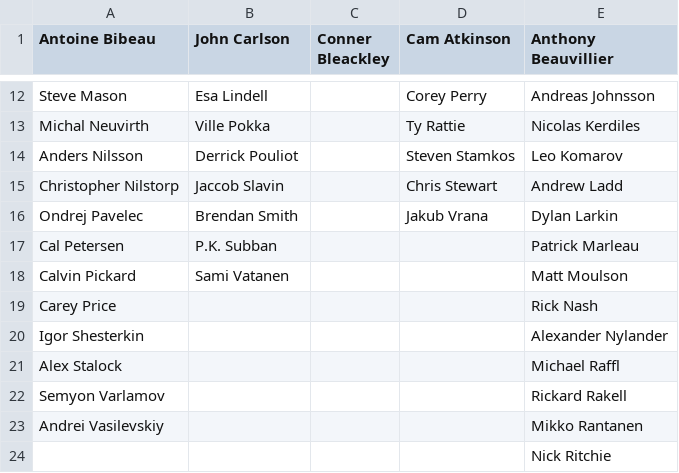
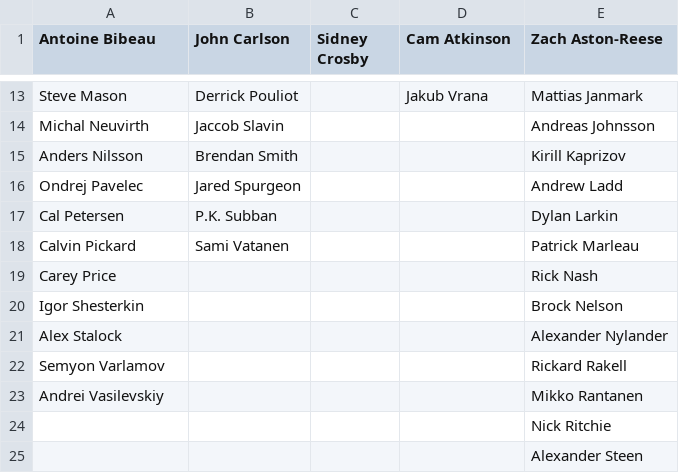
Before and after one commit to SunsHC/NCHLRoster, a CSV file: NCHLRoster/NCHLRoster/bin/Debug/RosterPAC.csv, drawn as a sheet; only a part is shown, gaps mark what is left out; the shorter side is filled out with more unchanged rows; removed rows and columns are numbered as before the commit, all else as after; the diff covers the shown part only; the diff names each change by its address in the sheet, - before the commit and + after, or states it on an @@ line.

```diff
--- a/NCHLRoster/NCHLRoster/bin/Debug/RosterPAC.csv
+++ b/NCHLRoster/NCHLRoster/bin/Debug/RosterPAC.csv
-C1: Conner Bleackley
+C1: Sidney Crosby
-E1: Anthony Beauvillier
+E1: Zach Aston-Reese
-B13 (John Carlson): Esa Lindell
+B13 (John Carlson): Derrick Pouliot
-D13 (Cam Atkinson): Corey Perry
+D13 (Cam Atkinson): Jakub Vrana
-E13 (Zach Aston-Reese): Andreas Johnsson
+E13 (Zach Aston-Reese): Mattias Janmark
-B14 (John Carlson): Ville Pokka
+B14 (John Carlson): Jaccob Slavin
-D14 (Cam Atkinson): Ty Rattie
+D14 (Cam Atkinson): (empty)
-E14 (Zach Aston-Reese): Nicolas Kerdiles
+E14 (Zach Aston-Reese): Andreas Johnsson
-B15 (John Carlson): Derrick Pouliot
+B15 (John Carlson): Brendan Smith
-D15 (Cam Atkinson): Steven Stamkos
+D15 (Cam Atkinson): (empty)
-E15 (Zach Aston-Reese): Leo Komarov
+E15 (Zach Aston-Reese): Kirill Kaprizov
-row 15: Christopher Nilstorp | Jaccob Slavin |  | Chris Stewart | Andrew Ladd
-B16 (John Carlson): Brendan Smith
+B16 (John Carlson): Jared Spurgeon
-D16 (Cam Atkinson): Jakub Vrana
+D16 (Cam Atkinson): (empty)
-E16 (Zach Aston-Reese): Dylan Larkin
+E16 (Zach Aston-Reese): Andrew Ladd
-E17 (Zach Aston-Reese): Patrick Marleau
+E17 (Zach Aston-Reese): Dylan Larkin
-E18 (Zach Aston-Reese): Matt Moulson
+E18 (Zach Aston-Reese): Patrick Marleau
-E20 (Zach Aston-Reese): Alexander Nylander
+E20 (Zach Aston-Reese): Brock Nelson
-E21 (Zach Aston-Reese): Michael Raffl
+E21 (Zach Aston-Reese): Alexander Nylander
```
Also changed, not shown: 2 added rows, 1 removed row and 28 edited cells elsewhere in this file, NCHLRoster/NCHLRoster/bin/Debug/DB NCHL.csv, NCHLRoster/NCHLRoster/bin/Debug/RosterBUC.csv, 4 other files.
